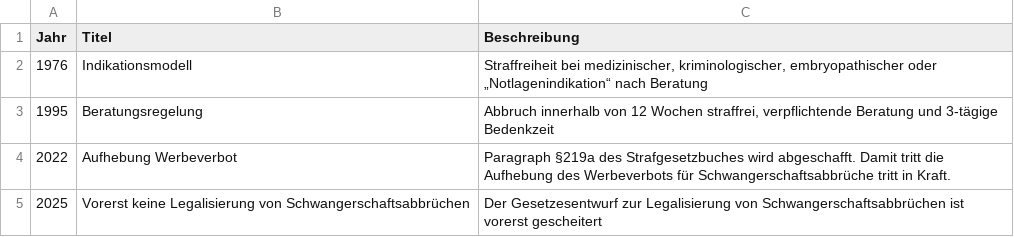
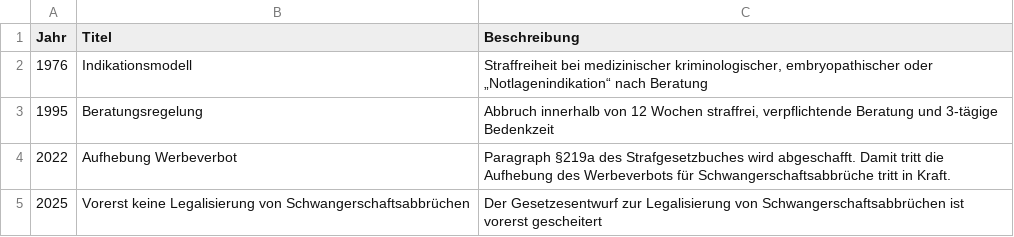
Before and after one commit to lisa-wen/testdata, a CSV file: Timeline.csv, drawn as a sheet; the diff names each change by its address in the sheet, - before the commit and + after, or states it on an @@ line.

Commit message:
Update Timeline.csv

```diff
--- a/Timeline.csv
+++ b/Timeline.csv
-C2 (Beschreibung): Straffreiheit bei medizinischer, kriminologischer, embryopathischer…
+C2 (Beschreibung): Straffreiheit bei medizinischer kriminologischer, embryopathischer…
```
